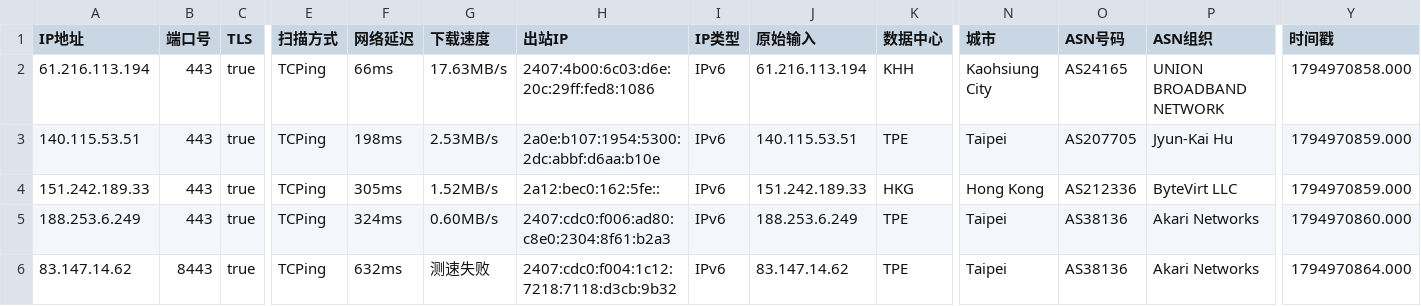
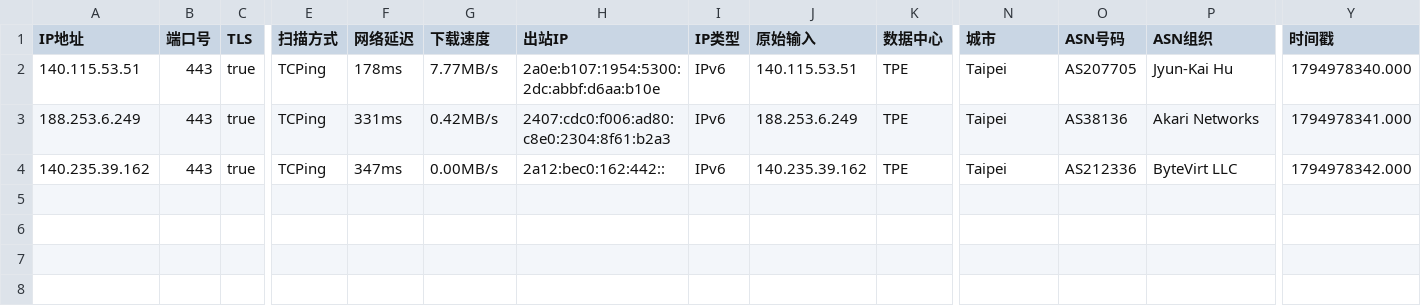
Before and after one commit to aihddelyy/Cloudflare_ips, a CSV file: TW.csv, drawn as a sheet; only a part is shown, gaps mark what is left out; removed rows and columns are numbered as before the commit, all else as after; rows hold the shown columns only; the diff names each change by its address in the sheet, - before the commit and + after, or states it on an @@ line.

```diff
--- a/TW.csv
+++ b/TW.csv
-row 2: 61.216.113.194 | 443 | true | TCPing | 66ms | 17.63MB/s | 2407:4b00:6c03:d6e:20c:29ff:fed8:1086 | IPv6 | 61.216.113.194 | KHH | Kaohsiung City | AS24165 | UNION BROADBAND NETWORK | 1794970858.000
-F2 (网络延迟): 198ms
+F2 (网络延迟): 178ms
-G2 (下载速度): 2.53MB/s
+G2 (下载速度): 7.77MB/s
-Y2 (时间戳): 1794970859.000
+Y2 (时间戳): 1794978340.000
-row 4: 151.242.189.33 | 443 | true | TCPing | 305ms | 1.52MB/s | 2a12:bec0:162:5fe:: | IPv6 | 151.242.189.33 | HKG | Hong Kong | AS212336 | ByteVirt LLC | 1794970859.000
-F3 (网络延迟): 324ms
+F3 (网络延迟): 331ms
-G3 (下载速度): 0.60MB/s
+G3 (下载速度): 0.42MB/s
-Y3 (时间戳): 1794970860.000
+Y3 (时间戳): 1794978341.000
-A4 (IP地址): 83.147.14.62
+A4 (IP地址): 140.235.39.162
-B4 (端口号): 8443
+B4 (端口号): 443
-F4 (网络延迟): 632ms
+F4 (网络延迟): 347ms
-G4 (下载速度): 测速失败
+G4 (下载速度): 0.00MB/s
-H4 (出站IP): 2407:cdc0:f004:1c12:7218:7118:d3cb:9b32
+H4 (出站IP): 2a12:bec0:162:442::
-J4 (原始输入): 83.147.14.62
+J4 (原始输入): 140.235.39.162
-O4 (ASN号码): AS38136
+O4 (ASN号码): AS212336
-P4 (ASN组织): Akari Networks
+P4 (ASN组织): ByteVirt LLC
-Y4 (时间戳): 1794970864.000
+Y4 (时间戳): 1794978342.000
```
Also changed, not shown: CF.csv, JP.csv, 8 other files.
